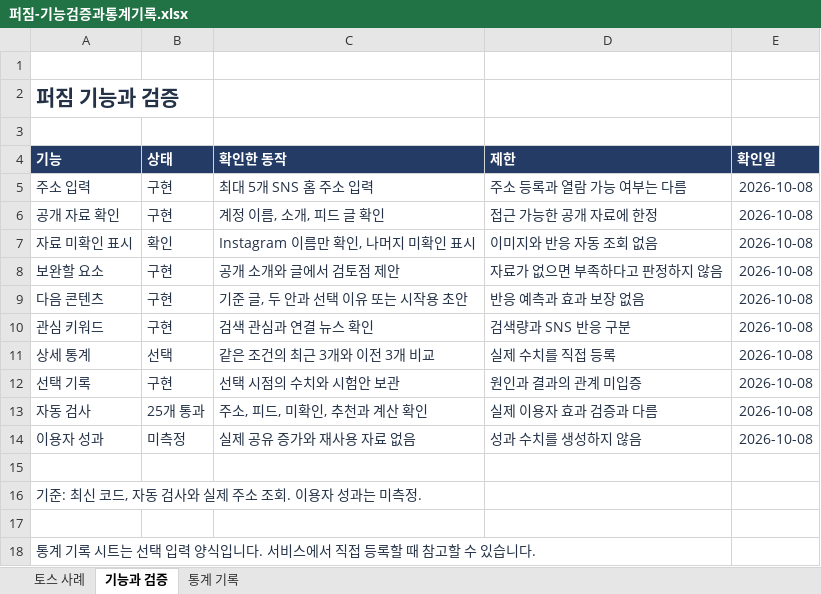
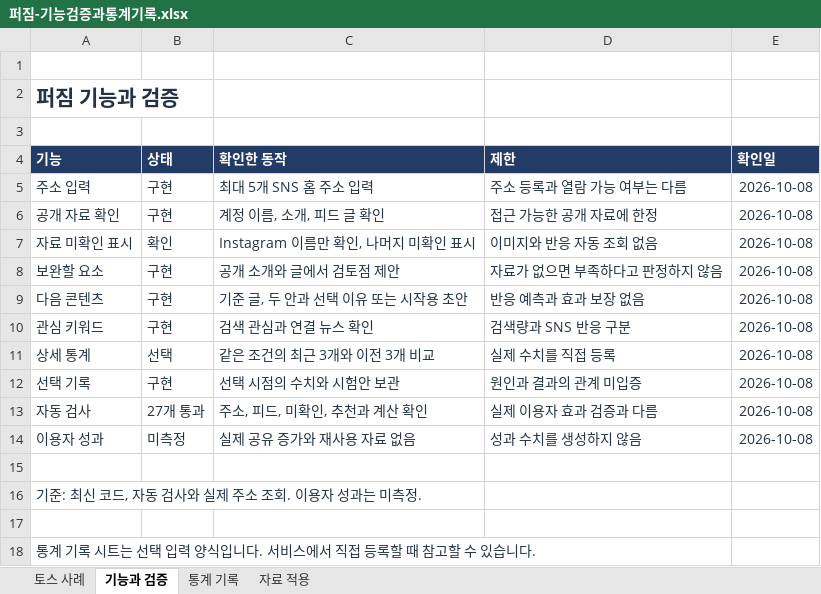
Before and after one commit to jhheo51-arch/perjim, an Excel workbook: docs/퍼짐-기능검증과통계기록.xlsx, sheet 기능과 검증, drawn as a sheet; values as stored, in another font and other column widths than the file's, no borders; the diff names each change by its address in the sheet, - before the commit and + after, or states it on an @@ line.

```diff
--- a/docs/퍼짐-기능검증과통계기록.xlsx (sheet 기능과 검증)
+++ b/docs/퍼짐-기능검증과통계기록.xlsx (sheet 기능과 검증)
+sheet tab: 자료 적용
-B13 (상태): 25개 통과
+B13 (상태): 27개 통과
```
Also changed, not shown: sheet 토스 사례, 9 other files.
